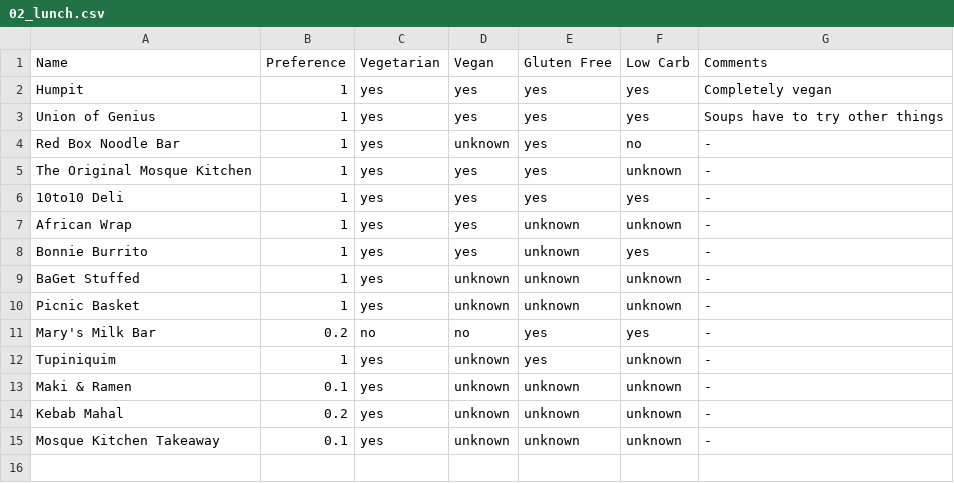
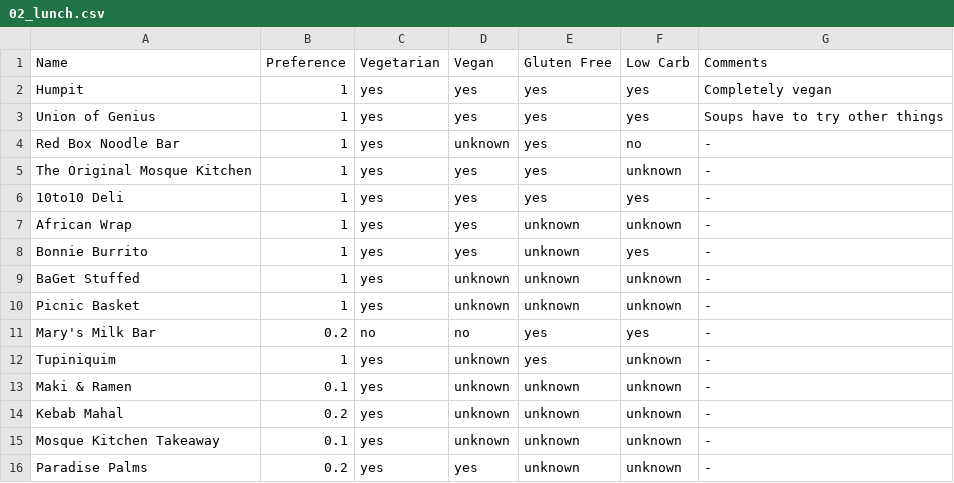
Before and after one commit to mbailleu/choose-place, a CSV file: choose_place/data/02_lunch.csv, drawn as a sheet; the diff names each change by its address in the sheet, - before the commit and + after, or states it on an @@ line.

Commit message:
added Paradise Palms

```diff
--- a/choose_place/data/02_lunch.csv
+++ b/choose_place/data/02_lunch.csv
+row 16: Paradise Palms | 0.2 | yes | yes | unknown | unknown | -
```
Also changed, not shown: choose_place/data/04_dinner.csv, choose_place/data/05_pub.csv.
